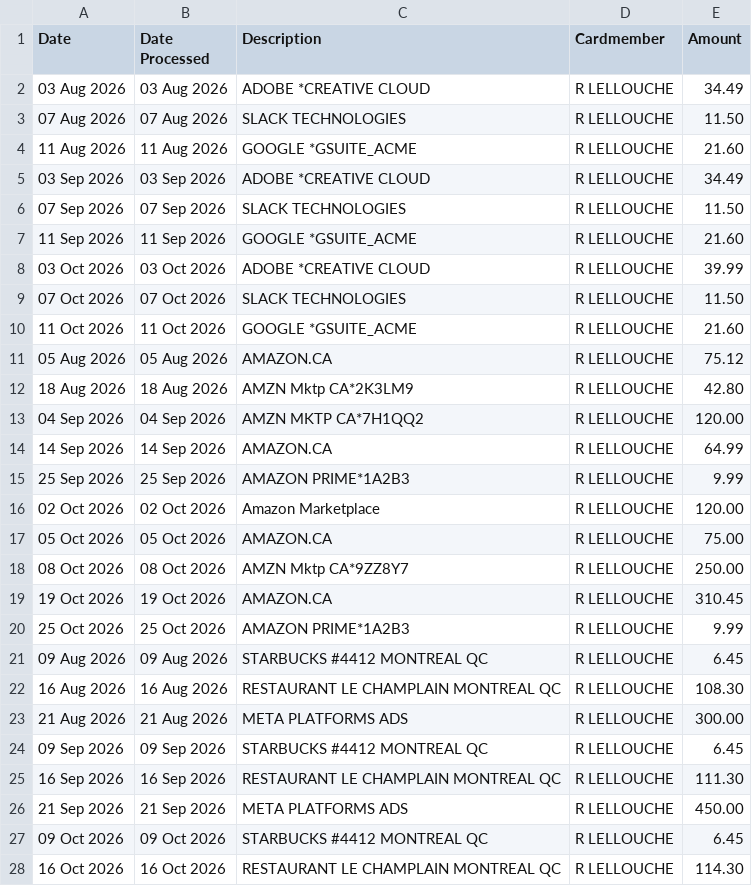
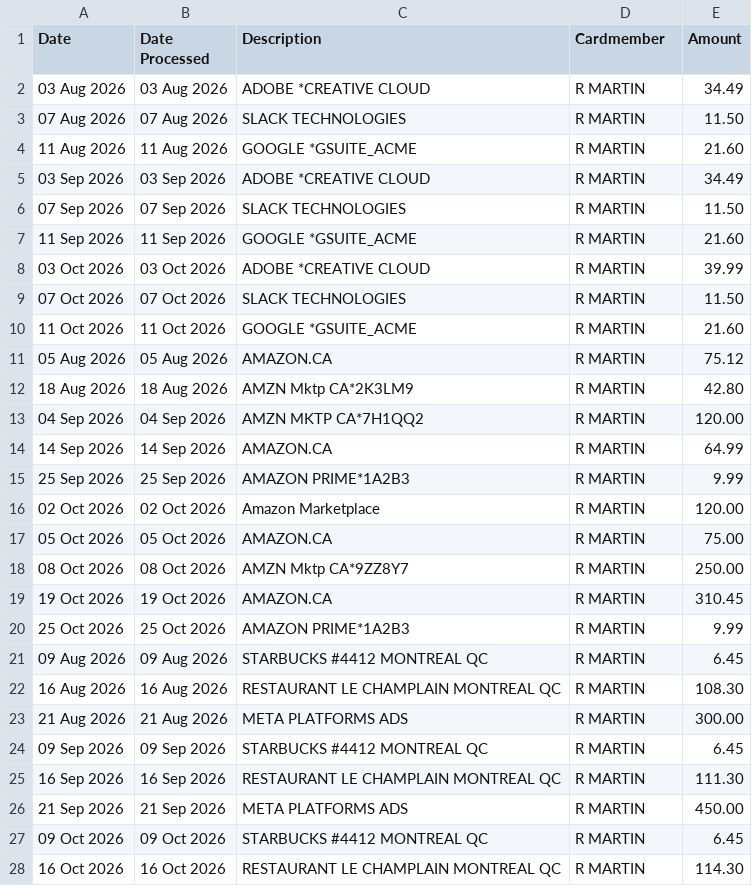
Before and after one commit to rudy-rvhl/tally, a CSV file: samples/amex-business-2026-08-to-10.csv, drawn as a sheet; only a part is shown; the diff covers the shown part only.

```diff
--- a/samples/amex-business-2026-08-to-10.csv
+++ b/samples/amex-business-2026-08-to-10.csv
@@ -1,28 +1,28 @@
 Date,Date Processed,Description,Cardmember,Amount
-03 Aug 2026,03 Aug 2026,ADOBE *CREATIVE CLOUD,R LELLOUCHE,34.49
-07 Aug 2026,07 Aug 2026,SLACK TECHNOLOGIES,R LELLOUCHE,11.50
-11 Aug 2026,11 Aug 2026,GOOGLE *GSUITE_ACME,R LELLOUCHE,21.60
-03 Sep 2026,03 Sep 2026,ADOBE *CREATIVE CLOUD,R LELLOUCHE,34.49
-07 Sep 2026,07 Sep 2026,SLACK TECHNOLOGIES,R LELLOUCHE,11.50
-11 Sep 2026,11 Sep 2026,GOOGLE *GSUITE_ACME,R LELLOUCHE,21.60
-03 Oct 2026,03 Oct 2026,ADOBE *CREATIVE CLOUD,R LELLOUCHE,39.99
-07 Oct 2026,07 Oct 2026,SLACK TECHNOLOGIES,R LELLOUCHE,11.50
-11 Oct 2026,11 Oct 2026,GOOGLE *GSUITE_ACME,R LELLOUCHE,21.60
-05 Aug 2026,05 Aug 2026,AMAZON.CA,R LELLOUCHE,75.12
-18 Aug 2026,18 Aug 2026,AMZN Mktp CA*2K3LM9,R LELLOUCHE,42.80
-04 Sep 2026,04 Sep 2026,AMZN MKTP CA*7H1QQ2,R LELLOUCHE,120.00
-14 Sep 2026,14 Sep 2026,AMAZON.CA,R LELLOUCHE,64.99
-25 Sep 2026,25 Sep 2026,AMAZON PRIME*1A2B3,R LELLOUCHE,9.99
-02 Oct 2026,02 Oct 2026,Amazon Marketplace,R LELLOUCHE,120.00
-05 Oct 2026,05 Oct 2026,AMAZON.CA,R LELLOUCHE,75.00
-08 Oct 2026,08 Oct 2026,AMZN Mktp CA*9ZZ8Y7,R LELLOUCHE,250.00
-19 Oct 2026,19 Oct 2026,AMAZON.CA,R LELLOUCHE,310.45
-25 Oct 2026,25 Oct 2026,AMAZON PRIME*1A2B3,R LELLOUCHE,9.99
-09 Aug 2026,09 Aug 2026,STARBUCKS #4412 MONTREAL QC,R LELLOUCHE,6.45
-16 Aug 2026,16 Aug 2026,RESTAURANT LE CHAMPLAIN MONTREAL QC,R LELLOUCHE,108.30
-21 Aug 2026,21 Aug 2026,META PLATFORMS ADS,R LELLOUCHE,300.00
-09 Sep 2026,09 Sep 2026,STARBUCKS #4412 MONTREAL QC,R LELLOUCHE,6.45
-16 Sep 2026,16 Sep 2026,RESTAURANT LE CHAMPLAIN MONTREAL QC,R LELLOUCHE,111.30
-21 Sep 2026,21 Sep 2026,META PLATFORMS ADS,R LELLOUCHE,450.00
-09 Oct 2026,09 Oct 2026,STARBUCKS #4412 MONTREAL QC,R LELLOUCHE,6.45
-16 Oct 2026,16 Oct 2026,RESTAURANT LE CHAMPLAIN MONTREAL QC,R LELLOUCHE,114.30
+03 Aug 2026,03 Aug 2026,ADOBE *CREATIVE CLOUD,R MARTIN,34.49
+07 Aug 2026,07 Aug 2026,SLACK TECHNOLOGIES,R MARTIN,11.50
+11 Aug 2026,11 Aug 2026,GOOGLE *GSUITE_ACME,R MARTIN,21.60
+03 Sep 2026,03 Sep 2026,ADOBE *CREATIVE CLOUD,R MARTIN,34.49
+07 Sep 2026,07 Sep 2026,SLACK TECHNOLOGIES,R MARTIN,11.50
+11 Sep 2026,11 Sep 2026,GOOGLE *GSUITE_ACME,R MARTIN,21.60
+03 Oct 2026,03 Oct 2026,ADOBE *CREATIVE CLOUD,R MARTIN,39.99
+07 Oct 2026,07 Oct 2026,SLACK TECHNOLOGIES,R MARTIN,11.50
+11 Oct 2026,11 Oct 2026,GOOGLE *GSUITE_ACME,R MARTIN,21.60
+05 Aug 2026,05 Aug 2026,AMAZON.CA,R MARTIN,75.12
+18 Aug 2026,18 Aug 2026,AMZN Mktp CA*2K3LM9,R MARTIN,42.80
+04 Sep 2026,04 Sep 2026,AMZN MKTP CA*7H1QQ2,R MARTIN,120.00
+14 Sep 2026,14 Sep 2026,AMAZON.CA,R MARTIN,64.99
+25 Sep 2026,25 Sep 2026,AMAZON PRIME*1A2B3,R MARTIN,9.99
+02 Oct 2026,02 Oct 2026,Amazon Marketplace,R MARTIN,120.00
+05 Oct 2026,05 Oct 2026,AMAZON.CA,R MARTIN,75.00
+08 Oct 2026,08 Oct 2026,AMZN Mktp CA*9ZZ8Y7,R MARTIN,250.00
+19 Oct 2026,19 Oct 2026,AMAZON.CA,R MARTIN,310.45
+25 Oct 2026,25 Oct 2026,AMAZON PRIME*1A2B3,R MARTIN,9.99
+09 Aug 2026,09 Aug 2026,STARBUCKS #4412 MONTREAL QC,R MARTIN,6.45
+16 Aug 2026,16 Aug 2026,RESTAURANT LE CHAMPLAIN MONTREAL QC,R MARTIN,108.30
+21 Aug 2026,21 Aug 2026,META PLATFORMS ADS,R MARTIN,300.00
+09 Sep 2026,09 Sep 2026,STARBUCKS #4412 MONTREAL QC,R MARTIN,6.45
+16 Sep 2026,16 Sep 2026,RESTAURANT LE CHAMPLAIN MONTREAL QC,R MARTIN,111.30
+21 Sep 2026,21 Sep 2026,META PLATFORMS ADS,R MARTIN,450.00
+09 Oct 2026,09 Oct 2026,STARBUCKS #4412 MONTREAL QC,R MARTIN,6.45
+16 Oct 2026,16 Oct 2026,RESTAURANT LE CHAMPLAIN MONTREAL QC,R MARTIN,114.30
```
Also changed, not shown: 6 edited cells elsewhere in this file, 5 other files.
